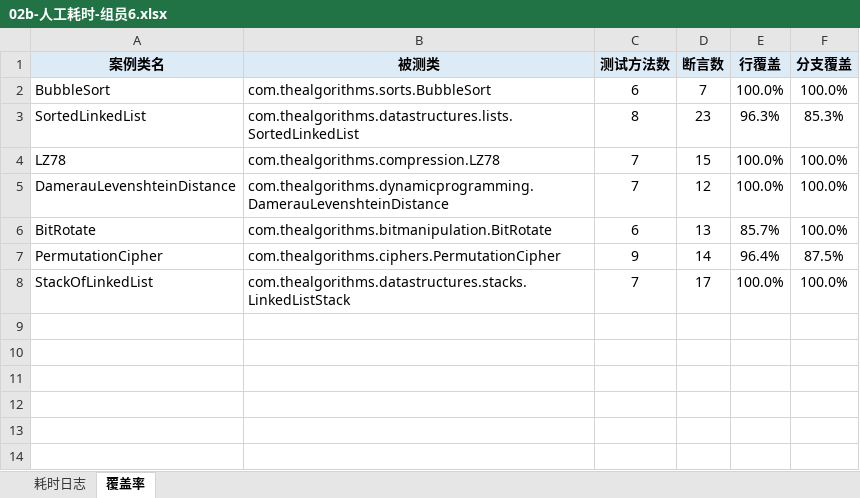
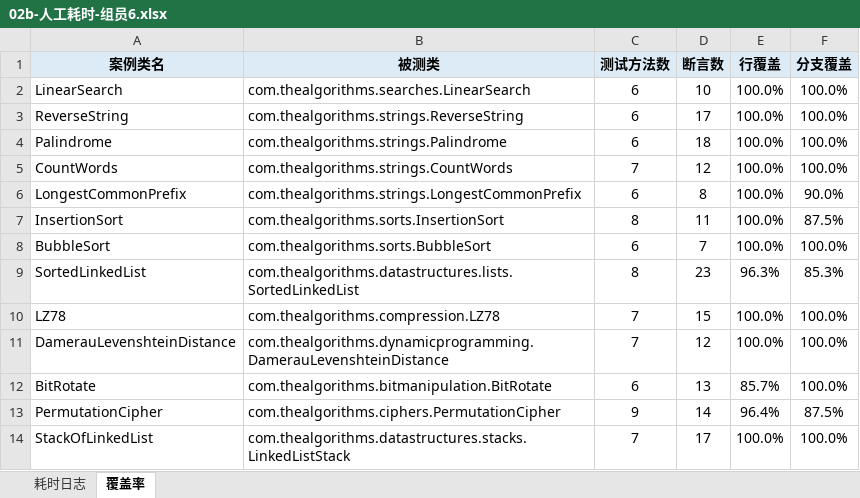
Before and after one commit to Gardenia-OvO/unit-test-coverage, an Excel workbook: docs/02b-人工耗时-组员6.xlsx, sheet 覆盖率, drawn as a sheet; values as stored, in another font and other column widths than the file's, no borders; the diff names each change by its address in the sheet, - before the commit and + after, or states it on an @@ line.

```diff
--- a/docs/02b-人工耗时-组员6.xlsx (sheet 覆盖率)
+++ b/docs/02b-人工耗时-组员6.xlsx (sheet 覆盖率)
+row 2: LinearSearch | com.thealgorithms.searches.LinearSearch | 6 | 10 | 100.0% | 100.0%
+row 3: ReverseString | com.thealgorithms.strings.ReverseString | 6 | 17 | 100.0% | 100.0%
+row 4: Palindrome | com.thealgorithms.strings.Palindrome | 6 | 18 | 100.0% | 100.0%
+row 5: CountWords | com.thealgorithms.strings.CountWords | 7 | 12 | 100.0% | 100.0%
+row 6: LongestCommonPrefix | com.thealgorithms.strings.LongestCommonPrefix | 6 | 8 | 100.0% | 90.0%
+row 7: InsertionSort | com.thealgorithms.sorts.InsertionSort | 8 | 11 | 100.0% | 87.5%
```
Also changed, not shown: sheet 耗时日志, 6 other files.
